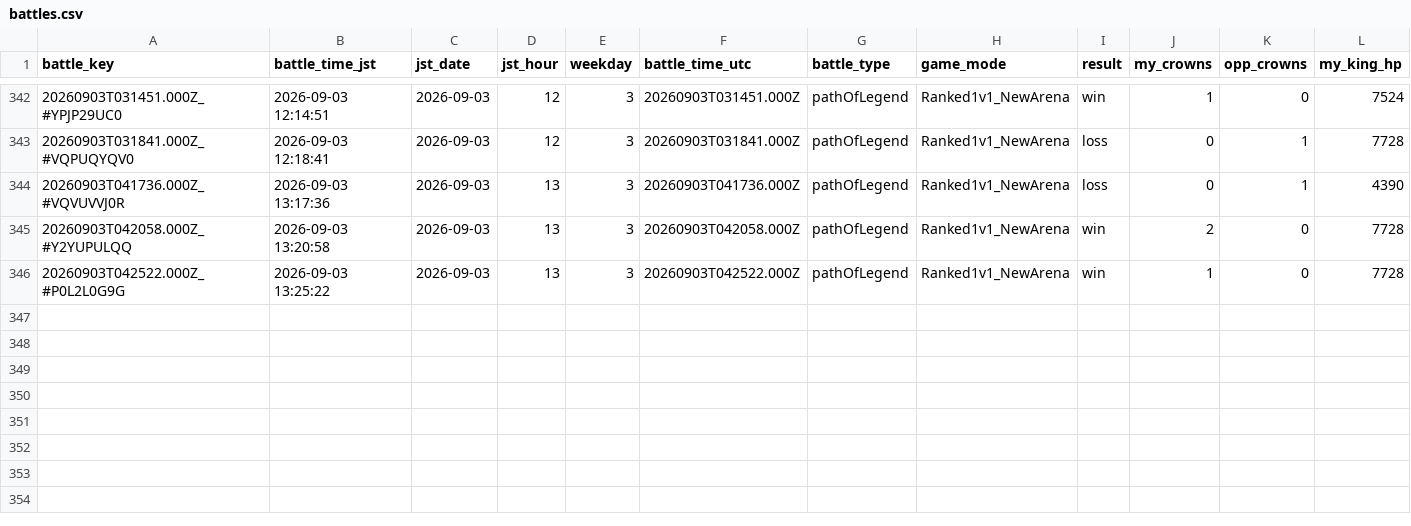
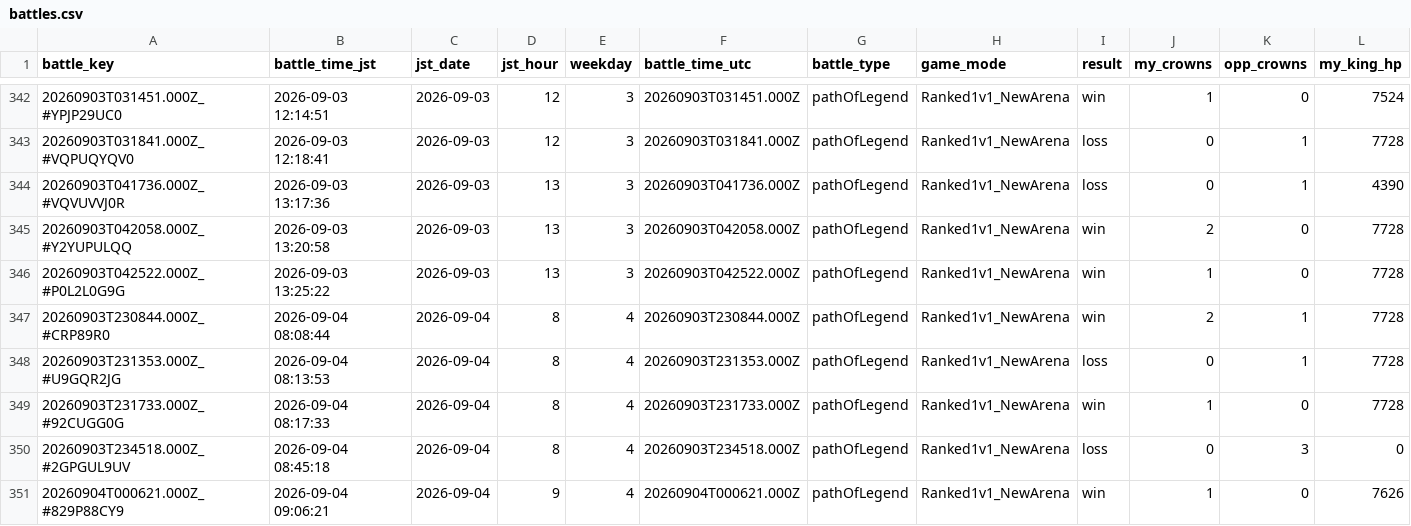
Before and after one commit to koh01201/clash-log, a CSV file: battles.csv, drawn as a sheet; only a part is shown, gaps mark what is left out; rows hold the shown columns only; the diff names each change by its address in the sheet, - before the commit and + after, or states it on an @@ line.

```diff
--- a/battles.csv
+++ b/battles.csv
+row 347: 20260903T230844.000Z_#CRP89R0 | 2026-09-04 08:08:44 | 2026-09-04 | 8 | 4 | 20260903T230844.000Z | pathOfLegend | Ranked1v1_NewArena | win | 2 | 1 | 7728
+row 348: 20260903T231353.000Z_#U9GQR2JG | 2026-09-04 08:13:53 | 2026-09-04 | 8 | 4 | 20260903T231353.000Z | pathOfLegend | Ranked1v1_NewArena | loss | 0 | 1 | 7728
+row 349: 20260903T231733.000Z_#92CUGG0G | 2026-09-04 08:17:33 | 2026-09-04 | 8 | 4 | 20260903T231733.000Z | pathOfLegend | Ranked1v1_NewArena | win | 1 | 0 | 7728
+row 350: 20260903T234518.000Z_#2GPGUL9UV | 2026-09-04 08:45:18 | 2026-09-04 | 8 | 4 | 20260903T234518.000Z | pathOfLegend | Ranked1v1_NewArena | loss | 0 | 3 | 0
+row 351: 20260904T000621.000Z_#829P88CY9 | 2026-09-04 09:06:21 | 2026-09-04 | 9 | 4 | 20260904T000621.000Z | pathOfLegend | Ranked1v1_NewArena | win | 1 | 0 | 7626
```
Also changed, not shown: profile.csv, 33 other files.
